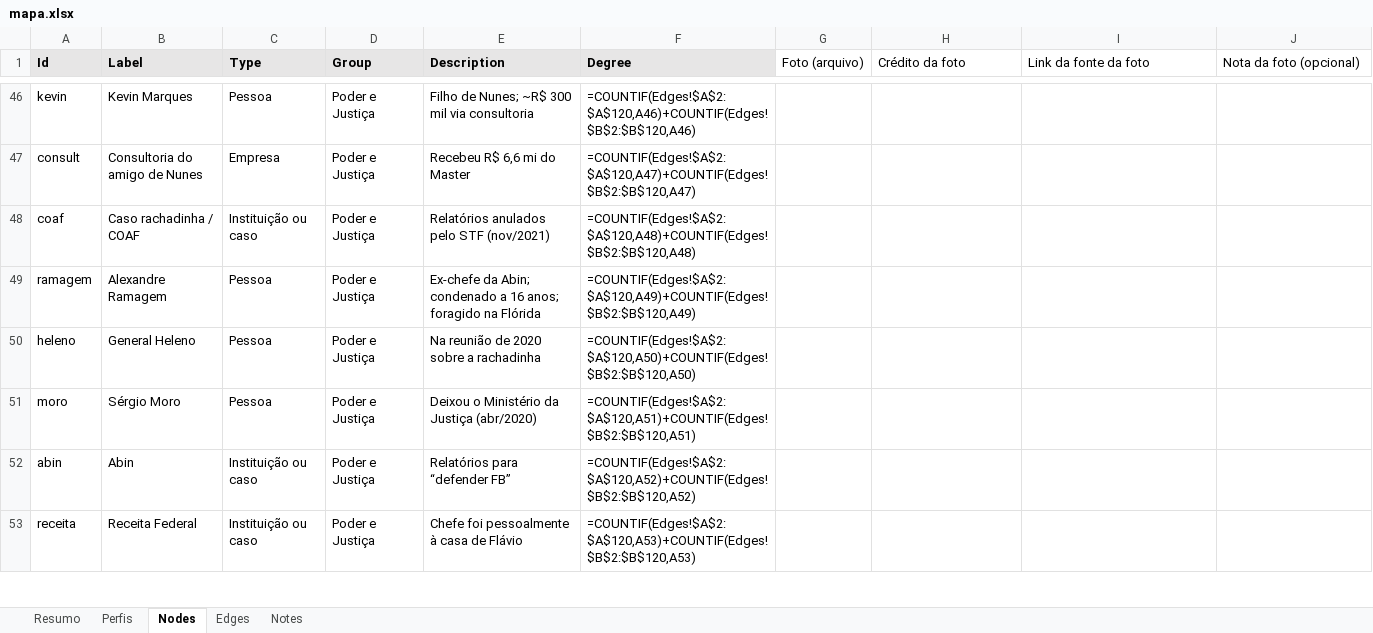
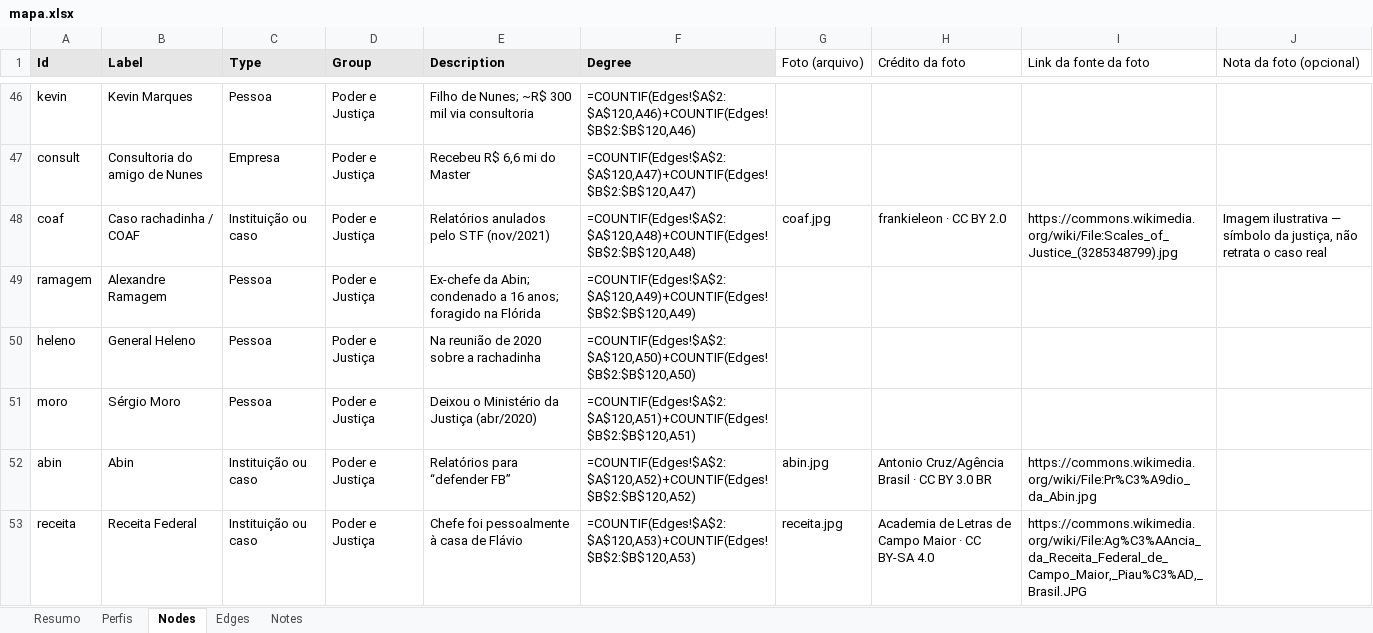
Before and after one commit to isisbramos/mapa-envolvidos-conexoes, an Excel workbook: data/mapa.xlsx, sheet Nodes, drawn as a sheet; only a part is shown, gaps mark what is left out; values as stored, in another font and other column widths than the file's, no borders; formulas without a stored value are shown as written; the diff covers the shown part only; the diff names each change by its address in the sheet, - before the commit and + after, or states it on an @@ line.

```diff
--- a/data/mapa.xlsx (sheet Nodes)
+++ b/data/mapa.xlsx (sheet Nodes)
-G48 (Foto (arquivo)): (empty)
+G48 (Foto (arquivo)): coaf.jpg
-H48 (Crédito da foto): (empty)
+H48 (Crédito da foto): frankieleon · CC BY 2.0
-I48 (Link da fonte da foto): (empty)
+I48 (Link da fonte da foto): https://commons.wikimedia.org/wiki/File:Scales_of_Justice_(3285348799).jpg
-J48 (Nota da foto (opcional)): (empty)
+J48 (Nota da foto (opcional)): Imagem ilustrativa — símbolo da justiça, não retrata o caso real
-G52 (Foto (arquivo)): (empty)
+G52 (Foto (arquivo)): abin.jpg
-H52 (Crédito da foto): (empty)
+H52 (Crédito da foto): Antonio Cruz/Agência Brasil · CC BY 3.0 BR
-I52 (Link da fonte da foto): (empty)
+I52 (Link da fonte da foto): https://commons.wikimedia.org/wiki/File:Pr%C3%A9dio_da_Abin.jpg
-G53 (Foto (arquivo)): (empty)
+G53 (Foto (arquivo)): receita.jpg
-H53 (Crédito da foto): (empty)
+H53 (Crédito da foto): Academia de Letras de Campo Maior · CC BY-SA 4.0
-I53 (Link da fonte da foto): (empty)
+I53 (Link da fonte da foto): https://commons.wikimedia.org/wiki/File:Ag%C3%AAncia_da_Receita_Federal_de_Campo_Maior,_Piau%C3%AD,_Brasil.JPG
```
Also changed, not shown: 86 edited cells elsewhere in this sheet, 28 other files.
